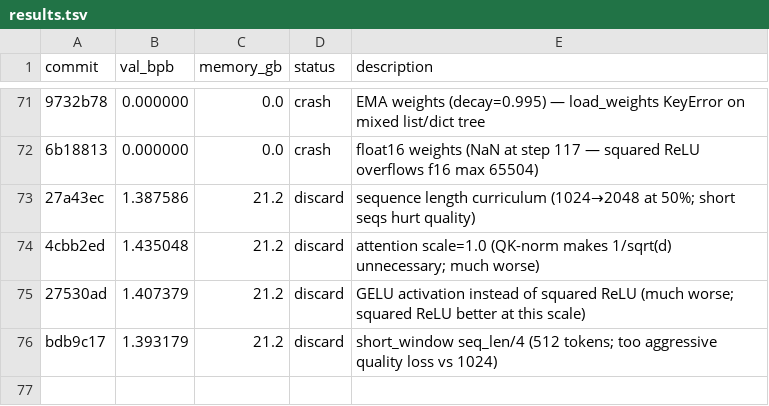
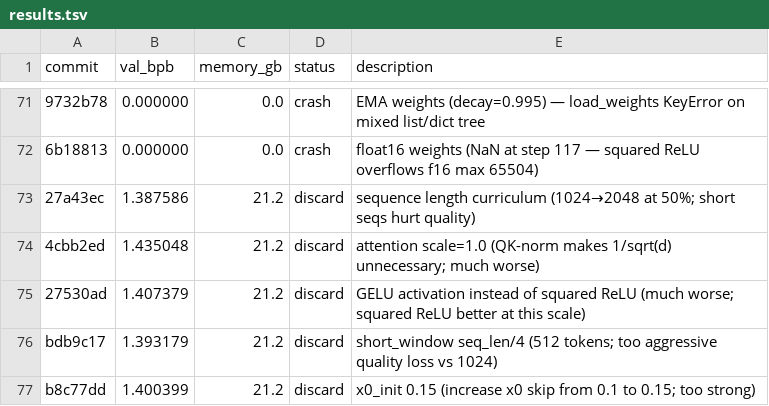
Before and after one commit to reowens/autoresearch-mlx, a TSV file: results.tsv, drawn as a sheet; only a part is shown, gaps mark what is left out; the diff names each change by its address in the sheet, - before the commit and + after, or states it on an @@ line.

Commit message:
discard: x0_init 0.15 (1.400 vs 1.277; too strong) + fix x0_init revert bug (restore 0.1 from last kept)

```diff
--- a/results.tsv
+++ b/results.tsv
+row 77: b8c77dd | 1.400399 | 21.2 | discard | x0_init 0.15 (increase x0 skip from 0.1 to 0.15; too strong)
```
Also changed, not shown: 1 other file.
